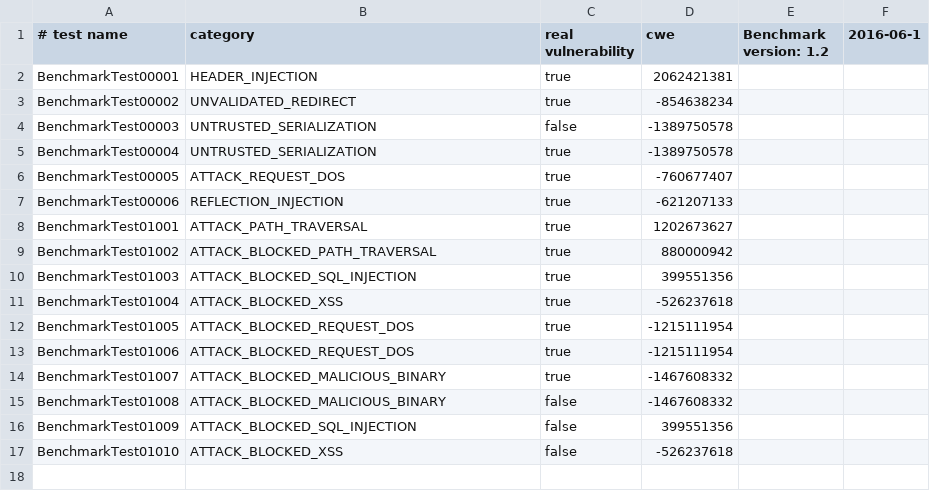
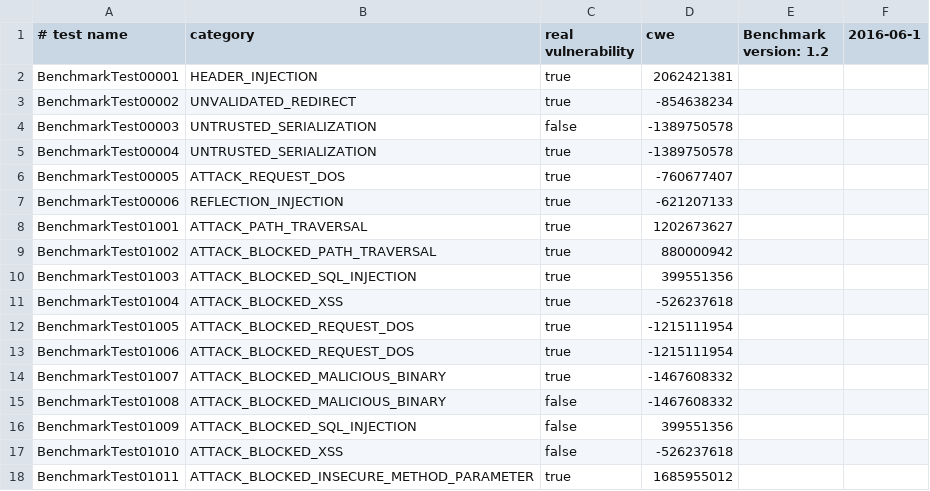
Before and after one commit to hdiv/Benchmark, a CSV file: expectedresults-1.2.csv, drawn as a sheet; the diff names each change by its address in the sheet, - before the commit and + after, or states it on an @@ line.

Commit message:
Add INSECURE_METHOD_PARAMETER attack blocking test

```diff
--- a/expectedresults-1.2.csv
+++ b/expectedresults-1.2.csv
+row 18: BenchmarkTest01011 | ATTACK_BLOCKED_INSECURE_METHOD_PARAMETER | true | 1685955012
```
Also changed, not shown: 6 other files.
